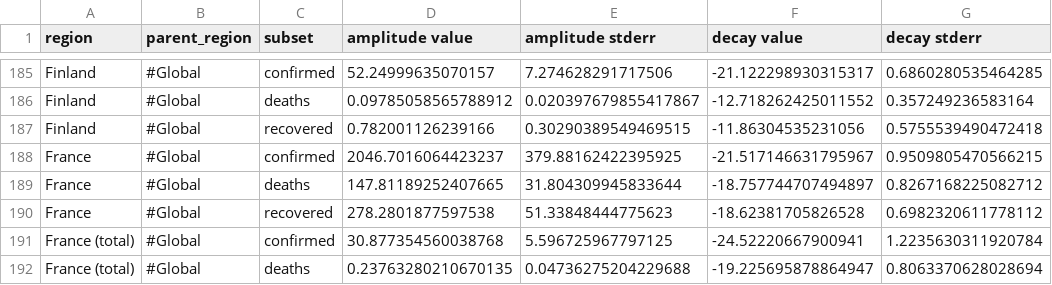
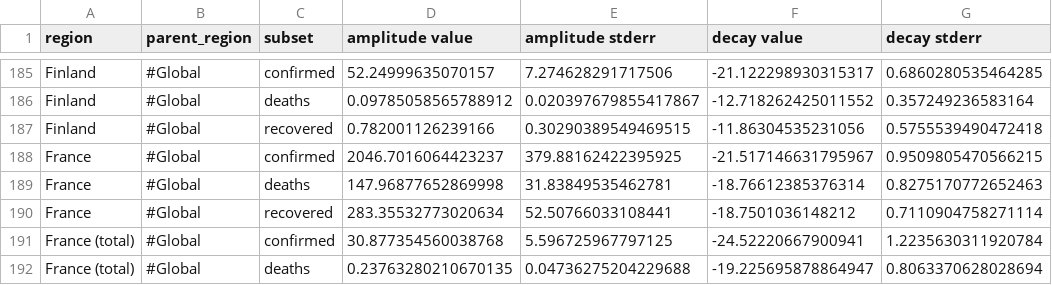
Before and after one commit to s-weigand/covid19-data-analyser, a CSV file: covid19_data_analyzer/data/JHU/exponential_curve_model_fit_params.csv, drawn as a sheet; only a part is shown, gaps mark what is left out.

```diff
--- a/covid19_data_analyzer/data/JHU/exponential_curve_model_fit_params.csv
+++ b/covid19_data_analyzer/data/JHU/exponential_curve_model_fit_params.csv
@@ -188,4 +188,4 @@ Finland,#Global,recovered,0.782001126239166,0.30290389549469515,-11.863045352310
 France,#Global,confirmed,2046.7016064423237,379.88162422395925,-21.517146631795967,0.9509805470566215
-France,#Global,deaths,147.81189252407665,31.804309945833644,-18.757744707494897,0.8267168225082712
-France,#Global,recovered,278.2801877597538,51.33848444775623,-18.62381705826528,0.6982320611778112
+France,#Global,deaths,147.96877652869998,31.83849535462781,-18.76612385376314,0.8275170772652463
+France,#Global,recovered,283.35532773020634,52.50766033108441,-18.7501036148212,0.7110904758271114
 France (total),#Global,confirmed,30.877354560038768,5.596725967797125,-24.52220667900941,1.2235630311920784
```
Also changed, not shown: covid19_data_analyzer/data/JHU/logistic_curve_model_fit_params.csv, covid19_data_analyzer/data/funkeinteraktiv_de/exponential_curve_model_fit_params.csv, 8 other files.
